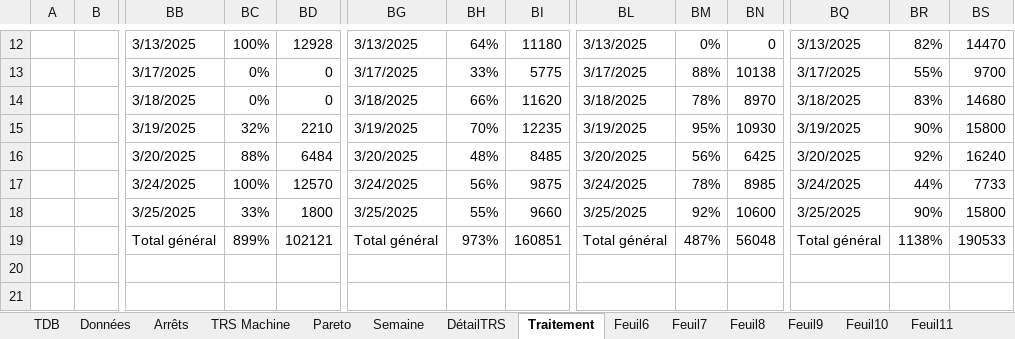
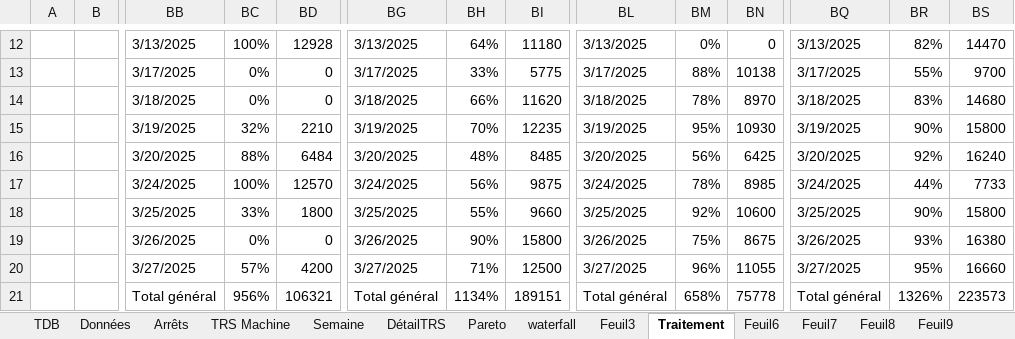
Before and after one commit to MES-DASH-B/CTRS, an Excel workbook: CALCUL_TRS.xlsx, sheet Traitement, drawn as a sheet; only a part is shown, gaps mark what is left out; values as stored, in another font and other column widths than the file's, no borders; charts and pictures not drawn; removed rows and columns are numbered as before the commit, all else as after; rows hold the shown columns only; the diff names each change by its address in the sheet, - before the commit and + after, or states it on an @@ line.

```diff
--- a/CALCUL_TRS.xlsx (sheet Traitement)
+++ b/CALCUL_TRS.xlsx (sheet Traitement)
+sheet tab: Feuil3
@@ sheet tab order changed: TDB | Données | Arrêts | TRS Machine | Semaine | DétailTRS | Pareto | waterfall | Feuil3 | Traitement | Feuil6 | Feuil7 | Feuil8 | Feuil9 @@
-row 19:  |  | Total général | 899% | 102121 | Total général | 973% | 160851 | Total général | 487% | 56048 | Total général | 1138% | 190533
+row 19:  |  | 3/26/2025 | 0% | 0 | 3/26/2025 | 90% | 15800 | 3/26/2025 | 75% | 8675 | 3/26/2025 | 93% | 16380
+row 20:  |  | 3/27/2025 | 57% | 4200 | 3/27/2025 | 71% | 12500 | 3/27/2025 | 96% | 11055 | 3/27/2025 | 95% | 16660
+row 21:  |  | Total général | 956% | 106321 | Total général | 1134% | 189151 | Total général | 658% | 75778 | Total général | 1326% | 223573
```
Also changed, not shown: sheet waterfall, sheet Données, sheet Semaine, sheet DétailTRS, sheet TRS Machine, formulas that keep their value, hidden cells, charts or pictures.
